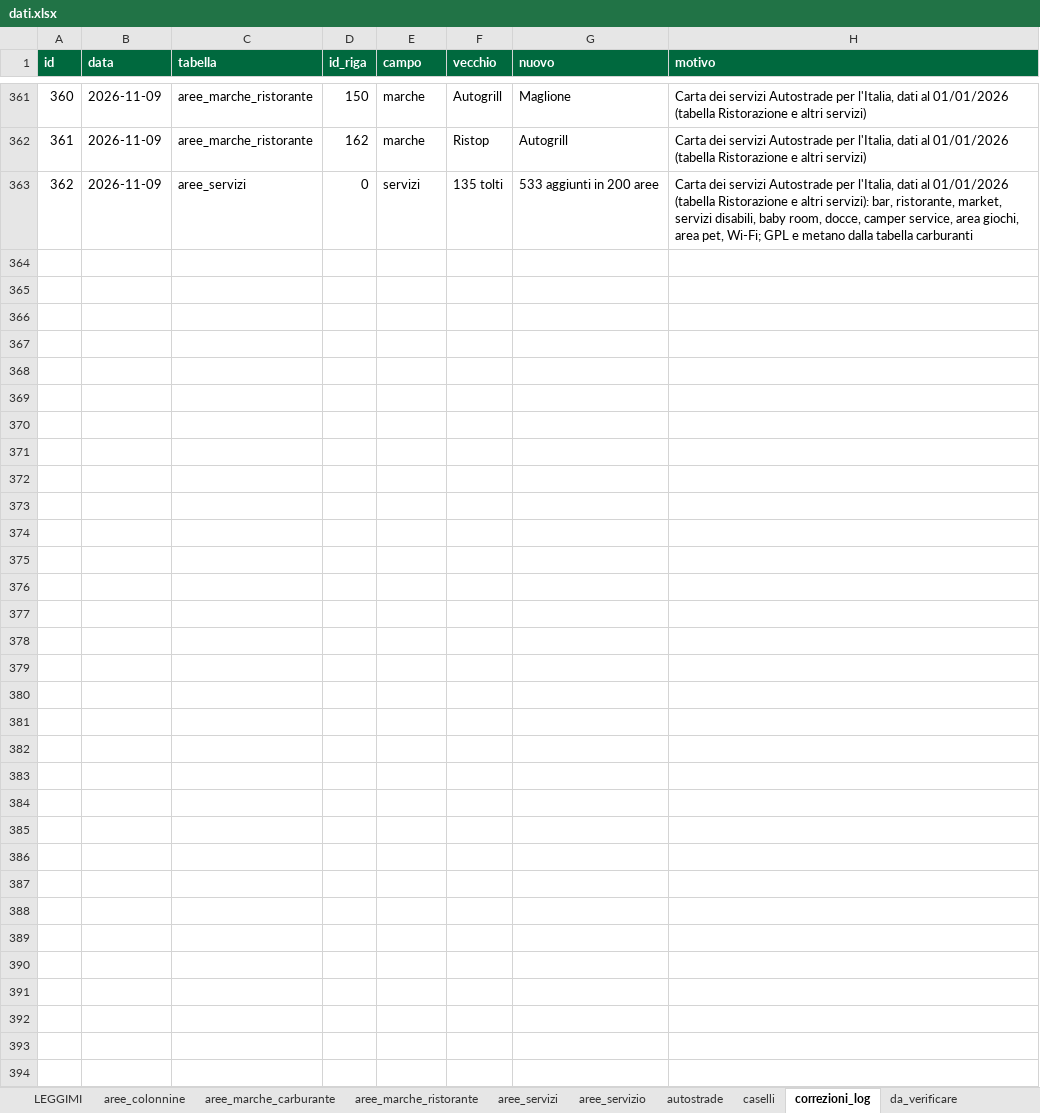
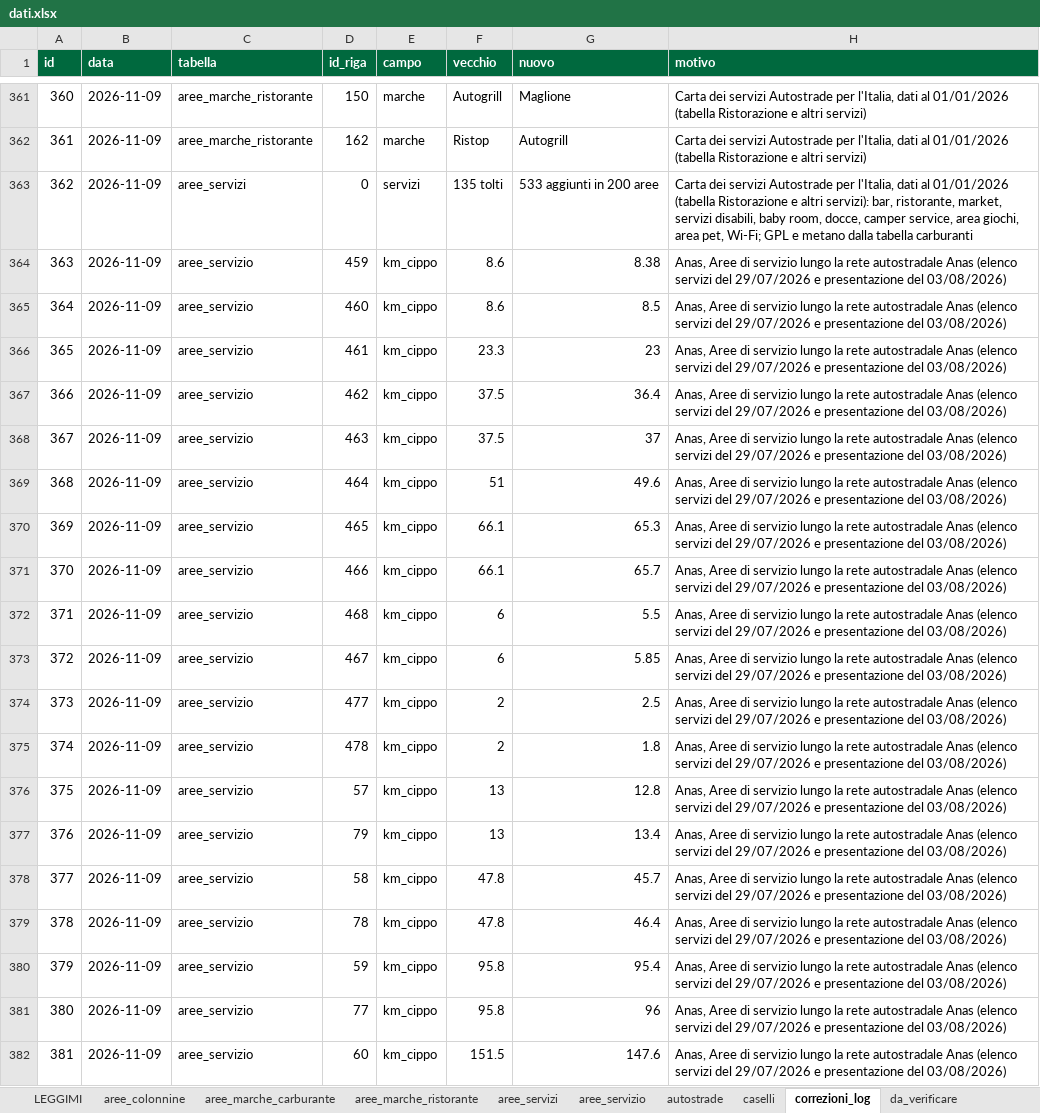
Before and after one commit to csantacroce/iviaggi-dati, an Excel workbook: source/dati.xlsx, sheet correzioni_log, drawn as a sheet; only a part is shown, gaps mark what is left out; values as stored, in another font and other column widths than the file's, no borders; the diff covers the shown part only; the diff names each change by its address in the sheet, - before the commit and + after, or states it on an @@ line.

```diff
--- a/source/dati.xlsx (sheet correzioni_log)
+++ b/source/dati.xlsx (sheet correzioni_log)
+row 364: 363 | 2026-11-09 | aree_servizio | 459 | km_cippo | 8.6 | 8.38 | Anas, Aree di servizio lungo la rete autostradale Anas (elenco servizi del 29/07/2026 e presentazione del 03/08/2026)
+row 365: 364 | 2026-11-09 | aree_servizio | 460 | km_cippo | 8.6 | 8.5 | Anas, Aree di servizio lungo la rete autostradale Anas (elenco servizi del 29/07/2026 e presentazione del 03/08/2026)
+row 366: 365 | 2026-11-09 | aree_servizio | 461 | km_cippo | 23.3 | 23 | Anas, Aree di servizio lungo la rete autostradale Anas (elenco servizi del 29/07/2026 e presentazione del 03/08/2026)
+row 367: 366 | 2026-11-09 | aree_servizio | 462 | km_cippo | 37.5 | 36.4 | Anas, Aree di servizio lungo la rete autostradale Anas (elenco servizi del 29/07/2026 e presentazione del 03/08/2026)
+row 368: 367 | 2026-11-09 | aree_servizio | 463 | km_cippo | 37.5 | 37 | Anas, Aree di servizio lungo la rete autostradale Anas (elenco servizi del 29/07/2026 e presentazione del 03/08/2026)
+row 369: 368 | 2026-11-09 | aree_servizio | 464 | km_cippo | 51 | 49.6 | Anas, Aree di servizio lungo la rete autostradale Anas (elenco servizi del 29/07/2026 e presentazione del 03/08/2026)
+row 370: 369 | 2026-11-09 | aree_servizio | 465 | km_cippo | 66.1 | 65.3 | Anas, Aree di servizio lungo la rete autostradale Anas (elenco servizi del 29/07/2026 e presentazione del 03/08/2026)
+row 371: 370 | 2026-11-09 | aree_servizio | 466 | km_cippo | 66.1 | 65.7 | Anas, Aree di servizio lungo la rete autostradale Anas (elenco servizi del 29/07/2026 e presentazione del 03/08/2026)
+row 372: 371 | 2026-11-09 | aree_servizio | 468 | km_cippo | 6 | 5.5 | Anas, Aree di servizio lungo la rete autostradale Anas (elenco servizi del 29/07/2026 e presentazione del 03/08/2026)
+row 373: 372 | 2026-11-09 | aree_servizio | 467 | km_cippo | 6 | 5.85 | Anas, Aree di servizio lungo la rete autostradale Anas (elenco servizi del 29/07/2026 e presentazione del 03/08/2026)
+row 374: 373 | 2026-11-09 | aree_servizio | 477 | km_cippo | 2 | 2.5 | Anas, Aree di servizio lungo la rete autostradale Anas (elenco servizi del 29/07/2026 e presentazione del 03/08/2026)
+row 375: 374 | 2026-11-09 | aree_servizio | 478 | km_cippo | 2 | 1.8 | Anas, Aree di servizio lungo la rete autostradale Anas (elenco servizi del 29/07/2026 e presentazione del 03/08/2026)
+row 376: 375 | 2026-11-09 | aree_servizio | 57 | km_cippo | 13 | 12.8 | Anas, Aree di servizio lungo la rete autostradale Anas (elenco servizi del 29/07/2026 e presentazione del 03/08/2026)
+row 377: 376 | 2026-11-09 | aree_servizio | 79 | km_cippo | 13 | 13.4 | Anas, Aree di servizio lungo la rete autostradale Anas (elenco servizi del 29/07/2026 e presentazione del 03/08/2026)
+row 378: 377 | 2026-11-09 | aree_servizio | 58 | km_cippo | 47.8 | 45.7 | Anas, Aree di servizio lungo la rete autostradale Anas (elenco servizi del 29/07/2026 e presentazione del 03/08/2026)
+row 379: 378 | 2026-11-09 | aree_servizio | 78 | km_cippo | 47.8 | 46.4 | Anas, Aree di servizio lungo la rete autostradale Anas (elenco servizi del 29/07/2026 e presentazione del 03/08/2026)
+row 380: 379 | 2026-11-09 | aree_servizio | 59 | km_cippo | 95.8 | 95.4 | Anas, Aree di servizio lungo la rete autostradale Anas (elenco servizi del 29/07/2026 e presentazione del 03/08/2026)
+row 381: 380 | 2026-11-09 | aree_servizio | 77 | km_cippo | 95.8 | 96 | Anas, Aree di servizio lungo la rete autostradale Anas (elenco servizi del 29/07/2026 e presentazione del 03/08/2026)
+row 382: 381 | 2026-11-09 | aree_servizio | 60 | km_cippo | 151.5 | 147.6 | Anas, Aree di servizio lungo la rete autostradale Anas (elenco servizi del 29/07/2026 e presentazione del 03/08/2026)
```
Also changed, not shown: 21 added rows elsewhere in this sheet, sheet aree_servizi, sheet aree_servizio, 4 other files.
